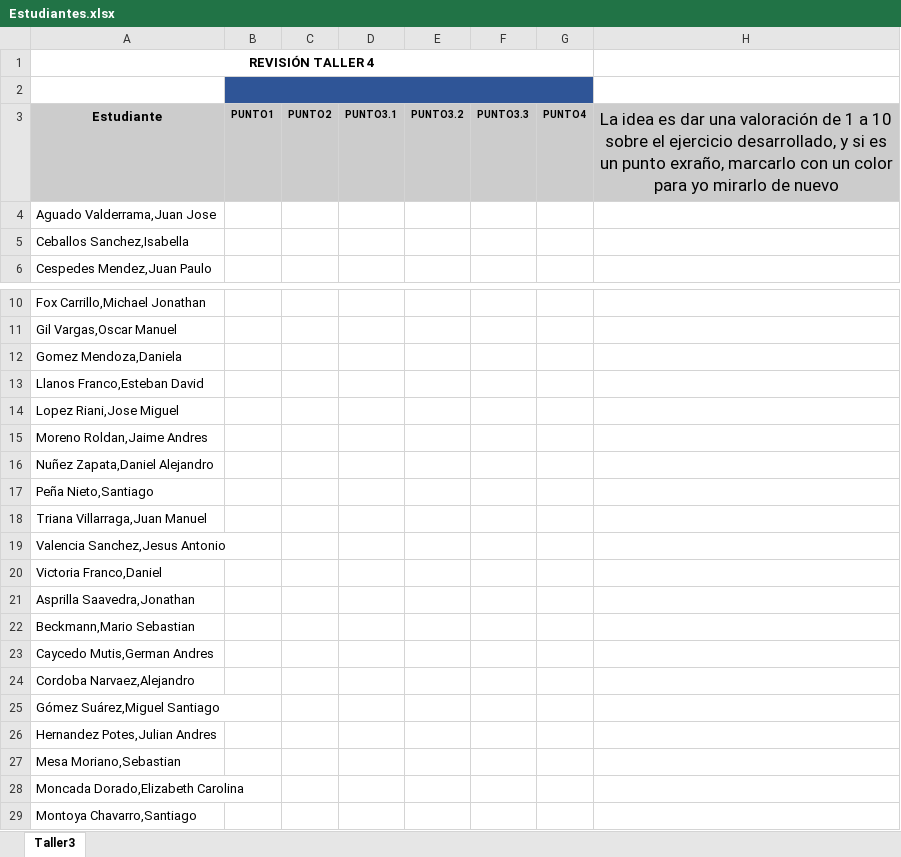
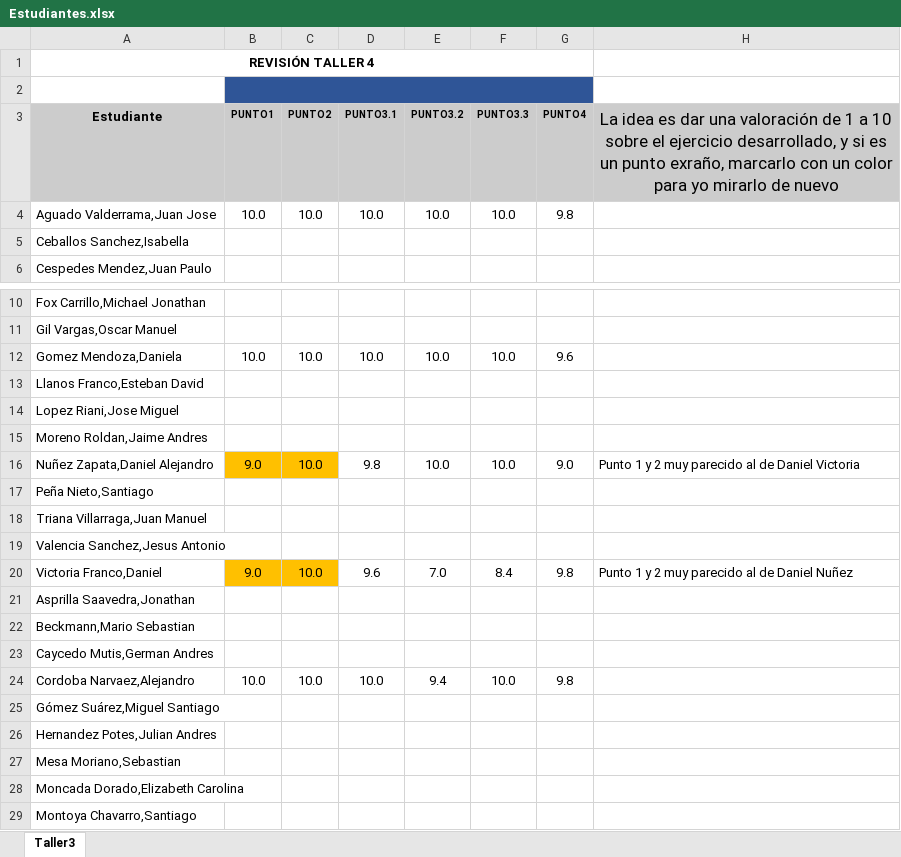
Before and after one commit to zalonore/revisionTrabajos, an Excel workbook: MONITOR/Taller4/Estudiantes.xlsx, sheet Taller3, drawn as a sheet; only a part is shown, gaps mark what is left out; values as stored, in another font and other column widths than the file's, no borders; charts and pictures not drawn; the diff covers the shown part only; the diff names each change by its address in the sheet, - before the commit and + after, or states it on an @@ line.

Commit message:
actualiza notas

```diff
--- a/MONITOR/Taller4/Estudiantes.xlsx (sheet Taller3)
+++ b/MONITOR/Taller4/Estudiantes.xlsx (sheet Taller3)
-B4 (PUNTO1): (empty)
+B4 (PUNTO1): 10.0
-C4 (PUNTO2): (empty)
+C4 (PUNTO2): 10.0
-D4 (PUNTO3.1): (empty)
+D4 (PUNTO3.1): 10.0
-E4 (PUNTO3.2): (empty)
+E4 (PUNTO3.2): 10.0
-F4 (PUNTO3.3): (empty)
+F4 (PUNTO3.3): 10.0
-G4 (PUNTO4): (empty)
+G4 (PUNTO4): 9.8
-B12 (PUNTO1): (empty)
+B12 (PUNTO1): 10.0
-C12 (PUNTO2): (empty)
+C12 (PUNTO2): 10.0
-D12 (PUNTO3.1): (empty)
+D12 (PUNTO3.1): 10.0
-E12 (PUNTO3.2): (empty)
+E12 (PUNTO3.2): 10.0
-F12 (PUNTO3.3): (empty)
+F12 (PUNTO3.3): 10.0
-G12 (PUNTO4): (empty)
+G12 (PUNTO4): 9.6
-B16 (PUNTO1): (empty)
+B16 (PUNTO1): 9.0
-B16:C16 fill: none
+B16:C16 fill: #FFC000
-C16 (PUNTO2): (empty)
+C16 (PUNTO2): 10.0
-D16 (PUNTO3.1): (empty)
+D16 (PUNTO3.1): 9.8
-E16 (PUNTO3.2): (empty)
+E16 (PUNTO3.2): 10.0
-F16 (PUNTO3.3): (empty)
+F16 (PUNTO3.3): 10.0
-G16 (PUNTO4): (empty)
+G16 (PUNTO4): 9.0
-H16: (empty)
+H16: Punto 1 y 2 muy parecido al de Daniel Victoria
-B20 (PUNTO1): (empty)
+B20 (PUNTO1): 9.0
-B20:C20 fill: none
+B20:C20 fill: #FFC000
-C20 (PUNTO2): (empty)
+C20 (PUNTO2): 10.0
-D20 (PUNTO3.1): (empty)
+D20 (PUNTO3.1): 9.6
-E20 (PUNTO3.2): (empty)
+E20 (PUNTO3.2): 7.0
-F20 (PUNTO3.3): (empty)
+F20 (PUNTO3.3): 8.4
-G20 (PUNTO4): (empty)
+G20 (PUNTO4): 9.8
-H20: (empty)
+H20: Punto 1 y 2 muy parecido al de Daniel Nuñez
-B24 (PUNTO1): (empty)
+B24 (PUNTO1): 10.0
-C24 (PUNTO2): (empty)
+C24 (PUNTO2): 10.0
-D24 (PUNTO3.1): (empty)
+D24 (PUNTO3.1): 10.0
-E24 (PUNTO3.2): (empty)
+E24 (PUNTO3.2): 9.4
-F24 (PUNTO3.3): (empty)
+F24 (PUNTO3.3): 10.0
-G24 (PUNTO4): (empty)
+G24 (PUNTO4): 9.8
```
Also changed, not shown: 6 edited cells elsewhere in this sheet.
